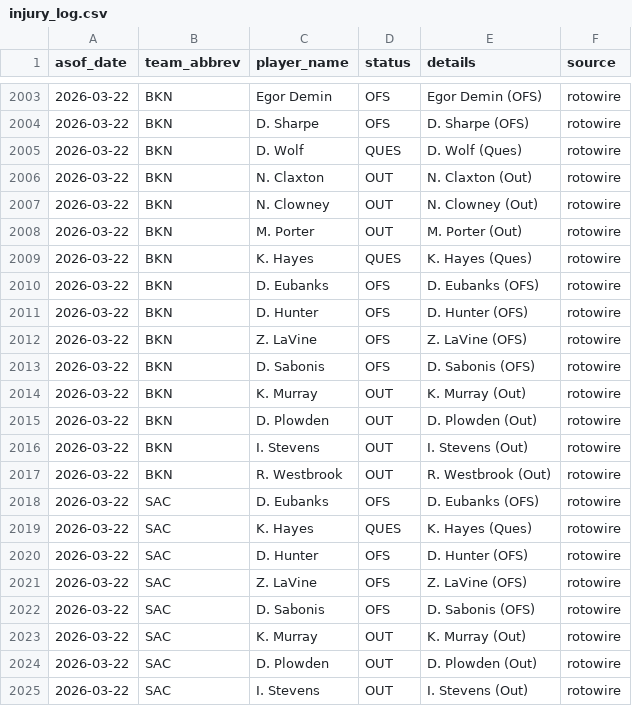
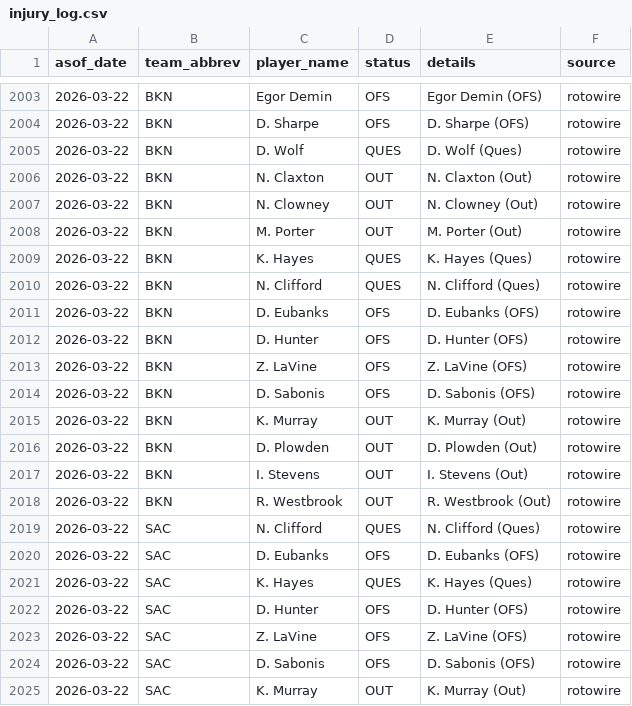
Before and after one commit to oliver-monday/NBAgent, a CSV file: logs/injury_log.csv, drawn as a sheet; only a part is shown, gaps mark what is left out; the shorter side is filled out with more unchanged rows.

```diff
--- a/logs/injury_log.csv
+++ b/logs/injury_log.csv
@@ -2009,2 +2009,3 @@ asof_date,team_abbrev,player_name,status,details,source
 2026-03-22,BKN,K. Hayes,QUES,K. Hayes (Ques),rotowire
+2026-03-22,BKN,N. Clifford,QUES,N. Clifford (Ques),rotowire
 2026-03-22,BKN,D. Eubanks,OFS,D. Eubanks (OFS),rotowire
@@ -2017,2 +2018,3 @@ asof_date,team_abbrev,player_name,status,details,source
 2026-03-22,BKN,R. Westbrook,OUT,R. Westbrook (Out),rotowire
+2026-03-22,SAC,N. Clifford,QUES,N. Clifford (Ques),rotowire
 2026-03-22,SAC,D. Eubanks,OFS,D. Eubanks (OFS),rotowire
```
Also changed, not shown: 1 other file.
